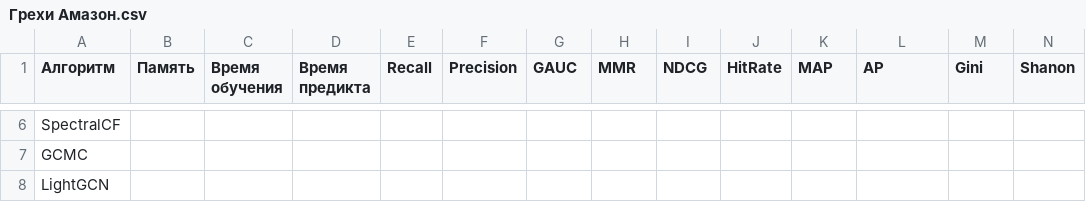
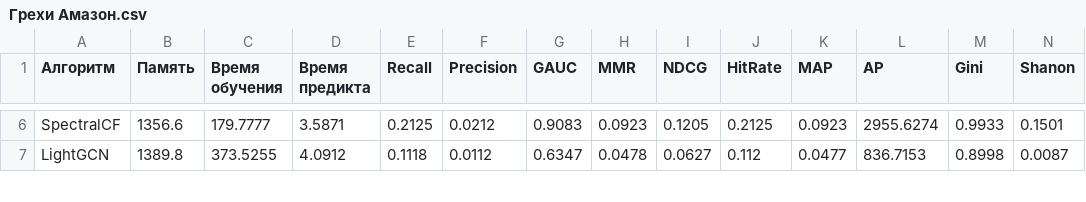
Before and after one commit to gramorEticon/dis, a CSV file: Грехи Амазон.csv, drawn as a sheet; only a part is shown, gaps mark what is left out; removed rows and columns are numbered as before the commit, all else as after; the diff covers the shown part only; the diff names each change by its address in the sheet, - before the commit and + after, or states it on an @@ line.

```diff
--- a/Грехи Амазон.csv
+++ b/Грехи Амазон.csv
-B6 (Память): (empty)
+B6 (Память): 1356.6
-C6 (Время обучения): (empty)
+C6 (Время обучения): 179.7777
-D6 (Время предикта): (empty)
+D6 (Время предикта): 3.5871
-E6 (Recall): (empty)
+E6 (Recall): 0.2125
-F6 (Precision): (empty)
+F6 (Precision): 0.0212
-G6 (GAUC): (empty)
+G6 (GAUC): 0.9083
-H6 (MMR): (empty)
+H6 (MMR): 0.0923
-I6 (NDCG): (empty)
+I6 (NDCG): 0.1205
-J6 (HitRate): (empty)
+J6 (HitRate): 0.2125
-K6 (MAP): (empty)
+K6 (MAP): 0.0923
-L6 (AP): (empty)
+L6 (AP): 2955.6274
-M6 (Gini): (empty)
+M6 (Gini): 0.9933
-N6 (Shanon): (empty)
+N6 (Shanon): 0.1501
-row 7: GCMC
-B7 (Память): (empty)
+B7 (Память): 1389.8
-C7 (Время обучения): (empty)
+C7 (Время обучения): 373.5255
-D7 (Время предикта): (empty)
+D7 (Время предикта): 4.0912
-E7 (Recall): (empty)
+E7 (Recall): 0.1118
-F7 (Precision): (empty)
+F7 (Precision): 0.0112
-G7 (GAUC): (empty)
+G7 (GAUC): 0.6347
-H7 (MMR): (empty)
+H7 (MMR): 0.0478
-I7 (NDCG): (empty)
+I7 (NDCG): 0.0627
-J7 (HitRate): (empty)
+J7 (HitRate): 0.112
-K7 (MAP): (empty)
+K7 (MAP): 0.0477
-L7 (AP): (empty)
+L7 (AP): 836.7153
-M7 (Gini): (empty)
+M7 (Gini): 0.8998
-N7 (Shanon): (empty)
+N7 (Shanon): 0.0087
```
Also changed, not shown: 130 edited cells elsewhere in this file, Грехи на 1 млн.csv, 2 other files.
